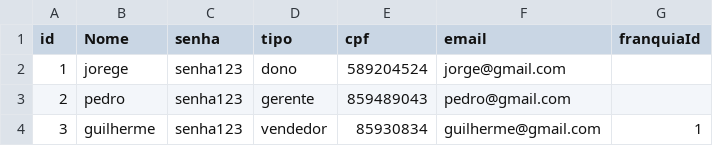
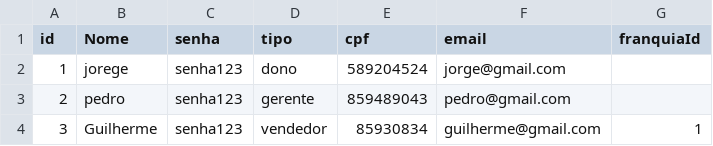
Before and after one commit to Samirjc/FranquiaSystem, a CSV file: data/usuarios.csv, drawn as a sheet.

```diff
--- a/data/usuarios.csv
+++ b/data/usuarios.csv
@@ -3,2 +3,2 @@
 "2","pedro","senha123","gerente","859489043","pedro@gmail.com",""
-"3","guilherme","senha123","vendedor","85930834","guilherme@gmail.com","1"
+"3","Guilherme","senha123","vendedor","85930834","guilherme@gmail.com","1"
```
Also changed, not shown: 7 other files.
